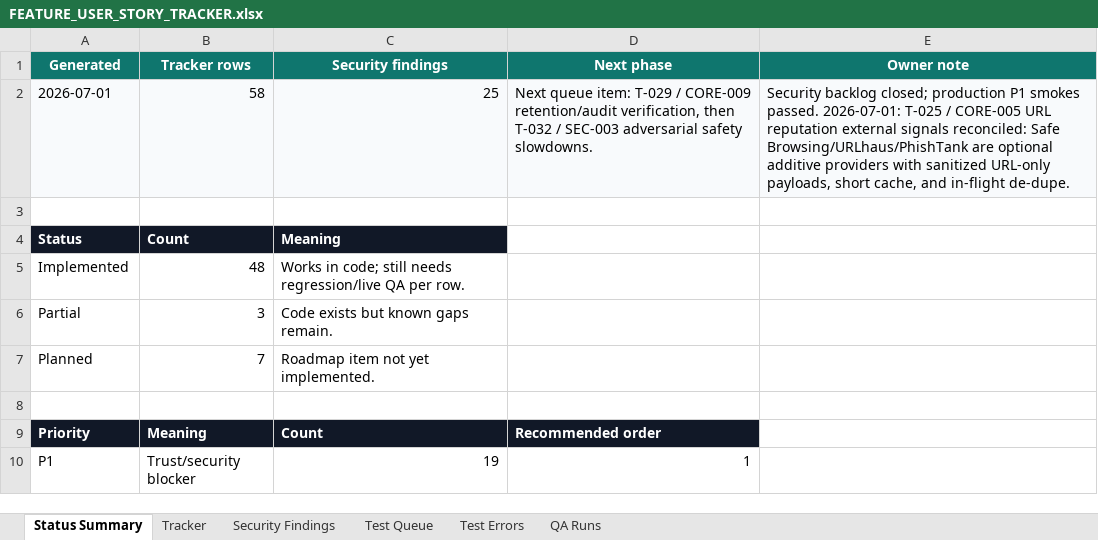
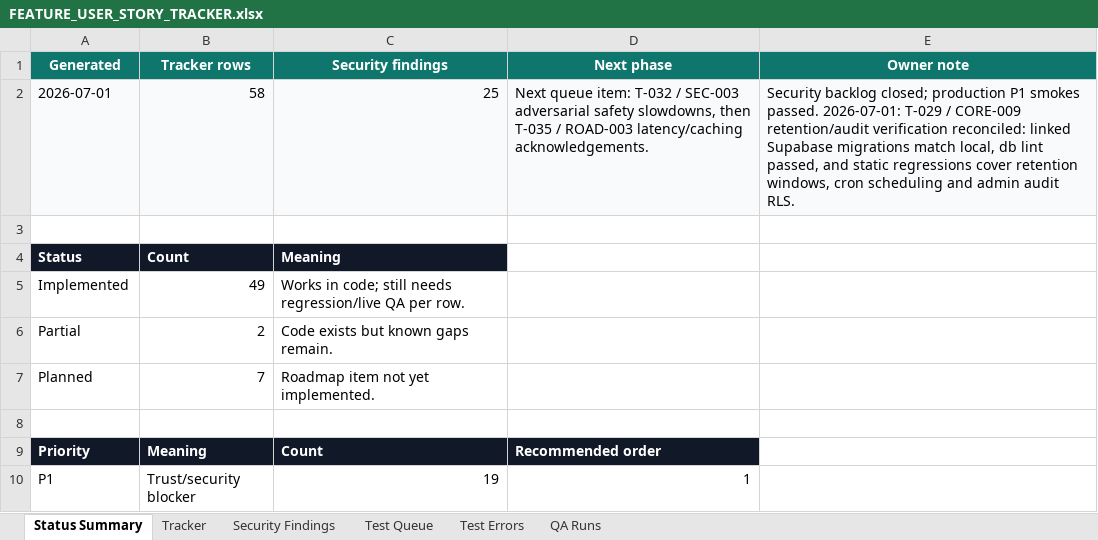
Before and after one commit to Web-pixel-creator/Scam-guard-Main, an Excel workbook: ai_docs/FEATURE_USER_STORY_TRACKER.xlsx, sheet Status Summary, drawn as a sheet; only a part is shown; values as stored, in another font and other column widths than the file's, no borders; the diff names each change by its address in the sheet, - before the commit and + after, or states it on an @@ line.

Commit message:
test(db): verify retention audit migrations

```diff
--- a/ai_docs/FEATURE_USER_STORY_TRACKER.xlsx (sheet Status Summary)
+++ b/ai_docs/FEATURE_USER_STORY_TRACKER.xlsx (sheet Status Summary)
-D2 (Next phase): …queue item: T-029 / CORE-009 retention/audit verification, then T-032 / SEC-003 adversarial safety slowdowns.
+D2 (Next phase): …queue item: T-032 / SEC-003 adversarial safety slowdowns, then T-035 / ROAD-003 latency/caching acknowledgements.
-E2 (Owner note): …passed. 2026-07-01: T-025 / CORE-005 URL reputation external signals reconciled: Safe Browsing/URLhaus/PhishTank are optional additive providers with sanitized URL-only payloads, short cache, and in-flight de-dupe.
+E2 (Owner note): …passed. 2026-07-01: T-029 / CORE-009 retention/audit verification reconciled: linked Supabase migrations match local, db lint passed, and static regressions cover retention windows, cron scheduling and admin audit RLS.
-B5 (Tracker rows): 48
+B5 (Tracker rows): 49
-B6 (Tracker rows): 3
+B6 (Tracker rows): 2
```
Also changed, not shown: sheet QA Runs, sheet Tracker, sheet Test Queue, 3 other files.
